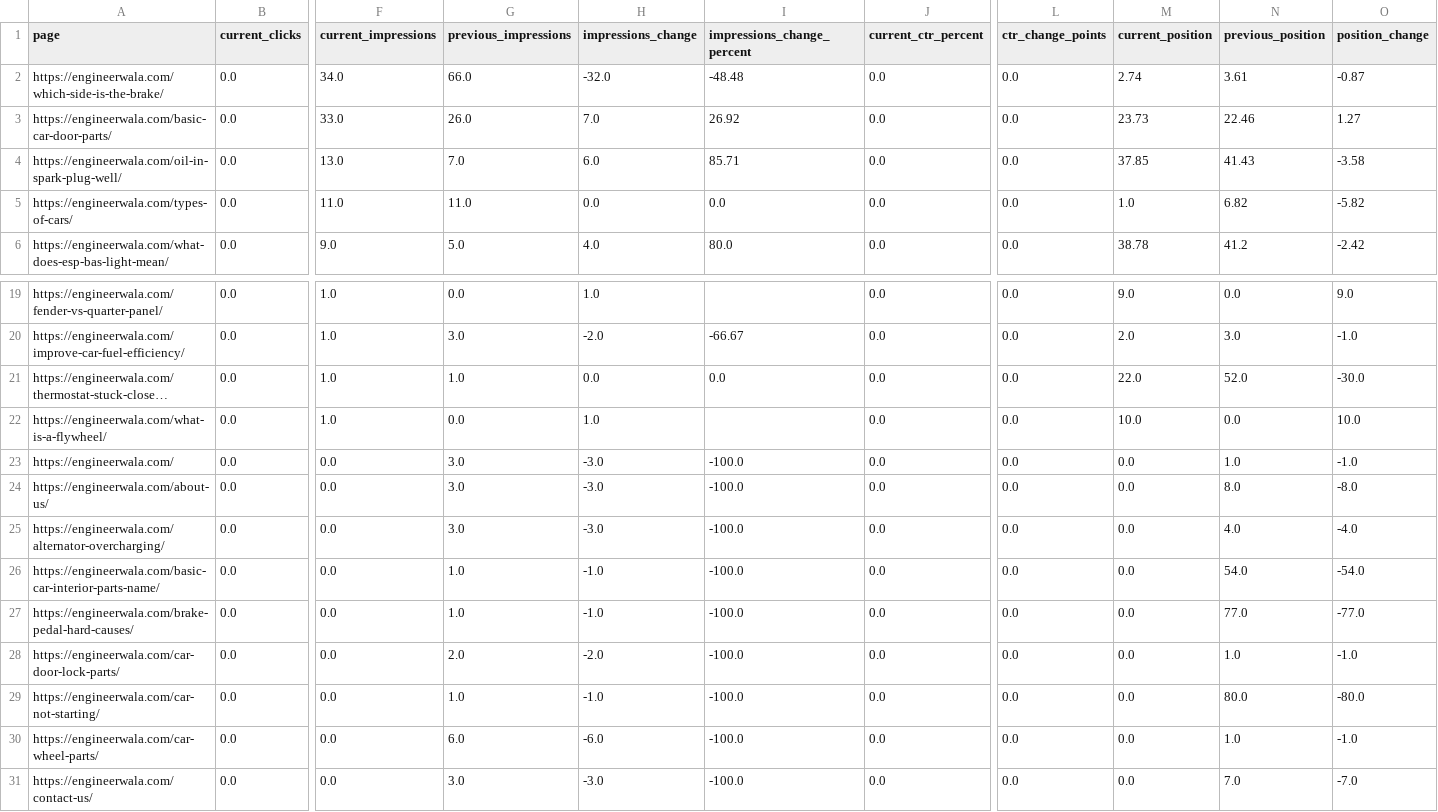
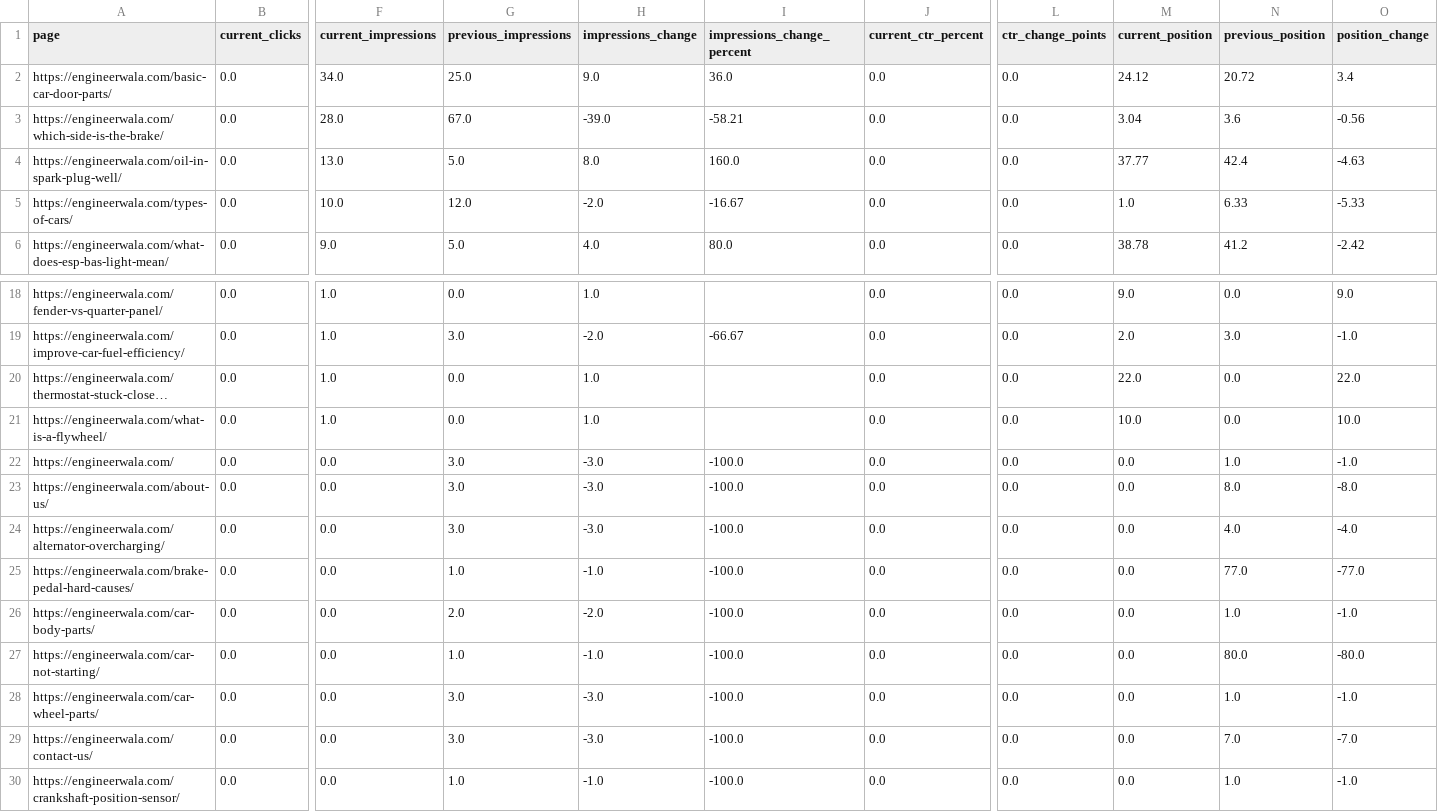
Before and after one commit to hamidrasheed350-hue/engineerwala-seo-tracker, a CSV file: data/search_console_pages.csv, drawn as a sheet; only a part is shown, gaps mark what is left out; the shorter side is filled out with more unchanged rows; long unchanged cells end in …; removed rows and columns are numbered as before the commit, all else as after; rows hold the shown columns only; the diff covers the shown part only; the diff names each change by its address in the sheet, - before the commit and + after, or states it on an @@ line.

```diff
--- a/data/search_console_pages.csv
+++ b/data/search_console_pages.csv
-row 2: https://engineerwala.com/which-side-is-the-brake/ | 0.0 | 34.0 | 66.0 | -32.0 | -48.48 | 0.0 | 0.0 | 2.74 | 3.61 | -0.87
-F2 (current_impressions): 33.0
+F2 (current_impressions): 34.0
-G2 (previous_impressions): 26.0
+G2 (previous_impressions): 25.0
-H2 (impressions_change): 7.0
+H2 (impressions_change): 9.0
-I2 (impressions_change_percent): 26.92
+I2 (impressions_change_percent): 36.0
-M2 (current_position): 23.73
+M2 (current_position): 24.12
-N2 (previous_position): 22.46
+N2 (previous_position): 20.72
-O2 (position_change): 1.27
+O2 (position_change): 3.4
+row 3: https://engineerwala.com/which-side-is-the-brake/ | 0.0 | 28.0 | 67.0 | -39.0 | -58.21 | 0.0 | 0.0 | 3.04 | 3.6 | -0.56
-G4 (previous_impressions): 7.0
+G4 (previous_impressions): 5.0
-H4 (impressions_change): 6.0
+H4 (impressions_change): 8.0
-I4 (impressions_change_percent): 85.71
+I4 (impressions_change_percent): 160.0
-M4 (current_position): 37.85
+M4 (current_position): 37.77
-N4 (previous_position): 41.43
+N4 (previous_position): 42.4
-O4 (position_change): -3.58
+O4 (position_change): -4.63
-F5 (current_impressions): 11.0
+F5 (current_impressions): 10.0
-G5 (previous_impressions): 11.0
+G5 (previous_impressions): 12.0
-H5 (impressions_change): 0.0
+H5 (impressions_change): -2.0
-I5 (impressions_change_percent): 0.0
+I5 (impressions_change_percent): -16.67
-N5 (previous_position): 6.82
+N5 (previous_position): 6.33
-O5 (position_change): -5.82
+O5 (position_change): -5.33
-G20 (previous_impressions): 1.0
+G20 (previous_impressions): 0.0
-H20 (impressions_change): 0.0
+H20 (impressions_change): 1.0
-I20 (impressions_change_percent): 0.0
+I20 (impressions_change_percent): (empty)
-N20 (previous_position): 52.0
+N20 (previous_position): 0.0
-O20 (position_change): -30.0
+O20 (position_change): 22.0
-row 26: https://engineerwala.com/basic-car-interior-parts-name/ | 0.0 | 0.0 | 1.0 | -1.0 | -100.0 | 0.0 | 0.0 | 0.0 | 54.0 | -54.0
-A26 (page): https://engineerwala.com/car-door-lock-parts/
+A26 (page): https://engineerwala.com/car-body-parts/
-G28 (previous_impressions): 6.0
+G28 (previous_impressions): 3.0
-H28 (impressions_change): -6.0
+H28 (impressions_change): -3.0
```
Also changed, not shown: 1 removed row and 12 edited cells elsewhere in this file, data/alerts_current.csv, data/alerts_log.csv, 16 other files.
